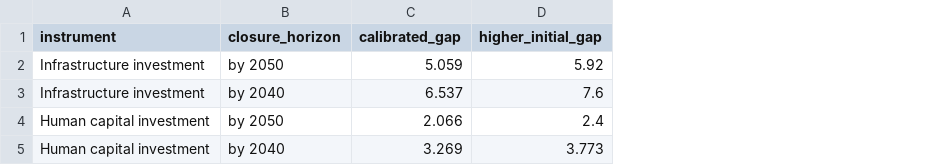
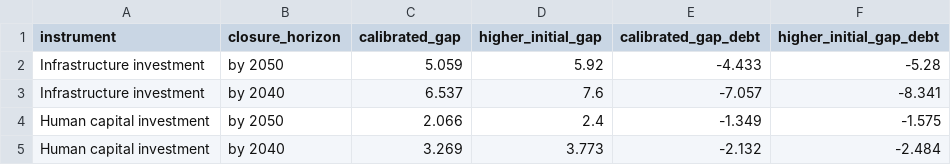
Before and after one commit to kbankowski-econ/2025-05_spendingModelling, a CSV file: docs/2026-06_wp-imf/figures/policyEfficiencyEM_yd.csv, drawn as a sheet; the diff names each change by its address in the sheet, - before the commit and + after, or states it on an @@ line.

Commit message:
Merge the AE and EMDE reallocation panels into one Figure 5 with a 2/3-height output row. Add matching debt-to-GDP rows to the Figure 6 efficiency panels and align the two panels' rows.

```diff
--- a/docs/2026-06_wp-imf/figures/policyEfficiencyEM_yd.csv
+++ b/docs/2026-06_wp-imf/figures/policyEfficiencyEM_yd.csv
+column E (calibrated_gap_debt), rows 2-5: -4.433 | -7.057 | -1.349 | -2.132
+column F (higher_initial_gap_debt), rows 2-5: -5.28 | -8.341 | -1.575 | -2.484
```
Also changed, not shown: pyScripts/2026-06_wp-imf/chartTable.csv, 22 other files.
